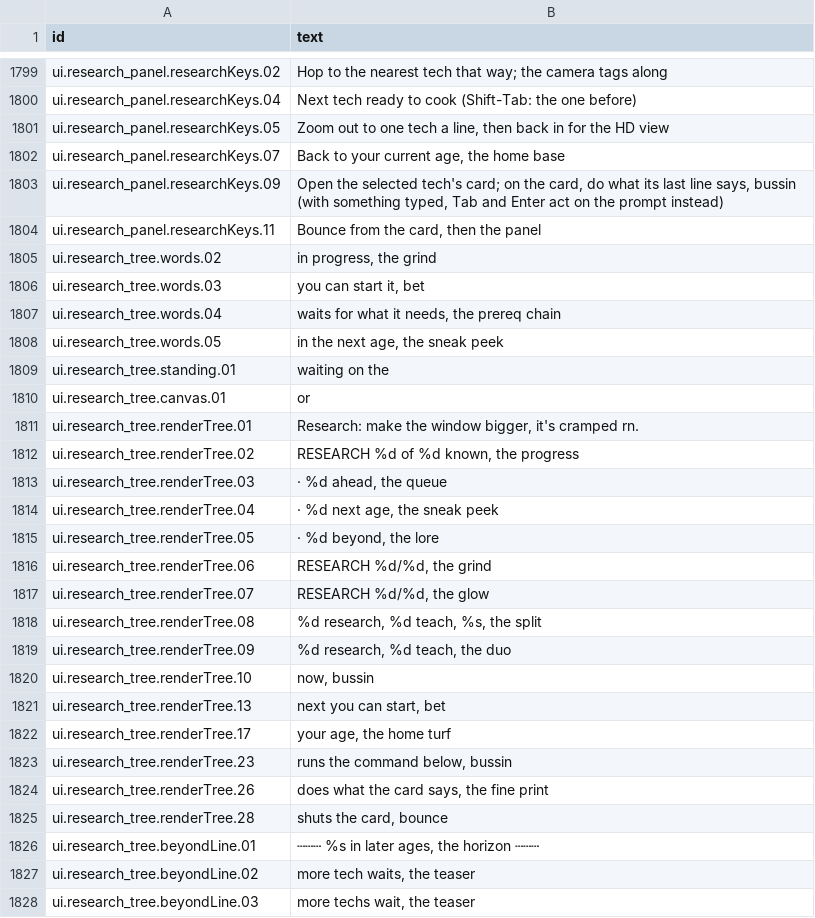
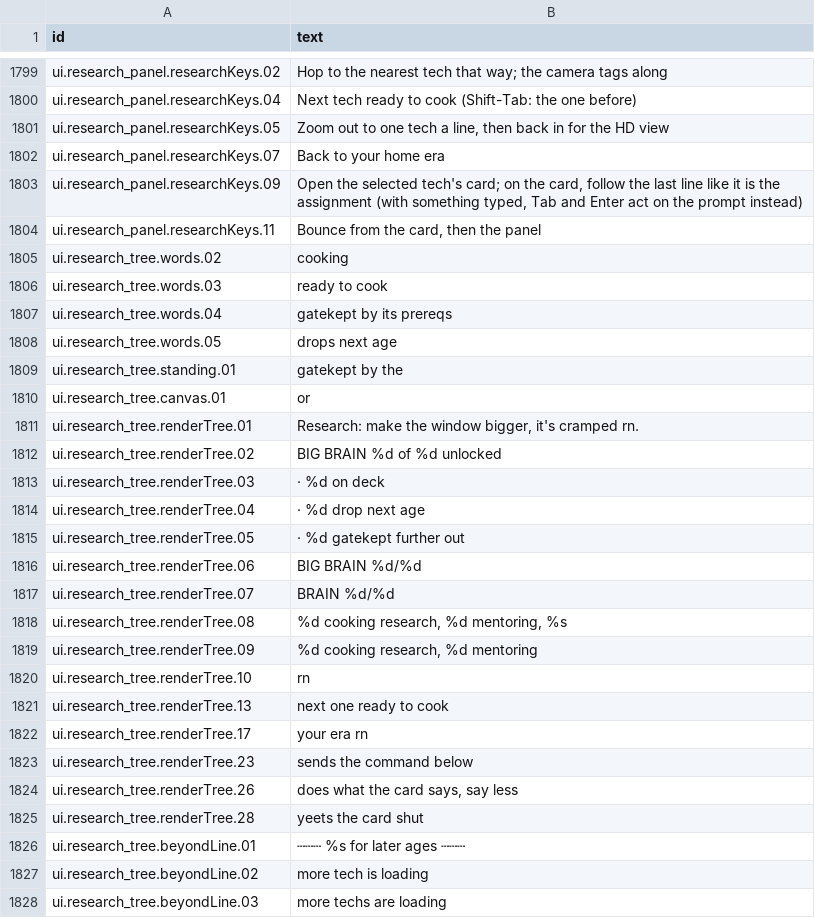
Before and after one commit to espresso20/ageforge, a CSV file: words/vibe/screens-and-help.csv, drawn as a sheet; only a part is shown, gaps mark what is left out; the diff covers the shown part only.

```diff
--- a/words/vibe/screens-and-help.csv
+++ b/words/vibe/screens-and-help.csv
@@ -2185,28 +2185,28 @@ ui.research_panel.researchKeys.04,Next tech ready to cook (Shift-Tab: the one be
 ui.research_panel.researchKeys.05,"Zoom out to one tech a line, then back in for the HD view"
-ui.research_panel.researchKeys.07,"Back to your current age, the home base"
-ui.research_panel.researchKeys.09,"Open the selected tech's card; on the card, do what its last line says, bussin (with something typed, Tab and Enter act on the prompt instead)"
+ui.research_panel.researchKeys.07,Back to your home era
+ui.research_panel.researchKeys.09,"Open the selected tech's card; on the card, follow the last line like it is the assignment (with something typed, Tab and Enter act on the prompt instead)"
 ui.research_panel.researchKeys.11,"Bounce from the card, then the panel"
-ui.research_tree.words.02,"in progress, the grind"
-ui.research_tree.words.03,"you can start it, bet"
-ui.research_tree.words.04,"waits for what it needs, the prereq chain"
-ui.research_tree.words.05,"in the next age, the sneak peek"
-ui.research_tree.standing.01,waiting on the
+ui.research_tree.words.02,cooking
+ui.research_tree.words.03,ready to cook
+ui.research_tree.words.04,gatekept by its prereqs
+ui.research_tree.words.05,drops next age
+ui.research_tree.standing.01,gatekept by the
 ui.research_tree.canvas.01," or "
 ui.research_tree.renderTree.01,"Research: make the window bigger, it's cramped rn."
-ui.research_tree.renderTree.02," RESEARCH  %d of %d known, the progress"
-ui.research_tree.renderTree.03," · %d ahead, the queue"
-ui.research_tree.renderTree.04," · %d next age, the sneak peek"
-ui.research_tree.renderTree.05," · %d beyond, the lore"
-ui.research_tree.renderTree.06," RESEARCH %d/%d, the grind"
-ui.research_tree.renderTree.07," RESEARCH %d/%d, the glow"
-ui.research_tree.renderTree.08,"%d research, %d teach, %s, the split"
-ui.research_tree.renderTree.09,"%d research, %d teach, the duo"
-ui.research_tree.renderTree.10," now, bussin"
-ui.research_tree.renderTree.13,"next you can start, bet"
-ui.research_tree.renderTree.17,"your age, the home turf"
-ui.research_tree.renderTree.23,"runs the command below, bussin"
-ui.research_tree.renderTree.26,"does what the card says, the fine print"
-ui.research_tree.renderTree.28,"shuts the card, bounce"
-ui.research_tree.beyondLine.01,"┄┄┄ %s in later ages, the horizon ┄┄┄"
-ui.research_tree.beyondLine.02,"more tech waits, the teaser"
-ui.research_tree.beyondLine.03,"more techs wait, the teaser"
+ui.research_tree.renderTree.02," BIG BRAIN  %d of %d unlocked"
+ui.research_tree.renderTree.03," · %d on deck"
+ui.research_tree.renderTree.04," · %d drop next age"
+ui.research_tree.renderTree.05," · %d gatekept further out"
+ui.research_tree.renderTree.06," BIG BRAIN %d/%d"
+ui.research_tree.renderTree.07," BRAIN %d/%d"
+ui.research_tree.renderTree.08,"%d cooking research, %d mentoring, %s"
+ui.research_tree.renderTree.09,"%d cooking research, %d mentoring"
+ui.research_tree.renderTree.10," rn"
+ui.research_tree.renderTree.13,next one ready to cook
+ui.research_tree.renderTree.17,your era rn
+ui.research_tree.renderTree.23,sends the command below
+ui.research_tree.renderTree.26,"does what the card says, say less"
+ui.research_tree.renderTree.28,yeets the card shut
+ui.research_tree.beyondLine.01,┄┄┄ %s for later ages ┄┄┄
+ui.research_tree.beyondLine.02,more tech is loading
+ui.research_tree.beyondLine.03,more techs are loading
```
Also changed, not shown: 86 edited cells elsewhere in this file.
